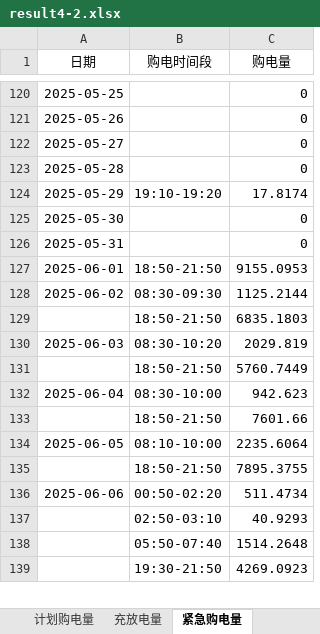
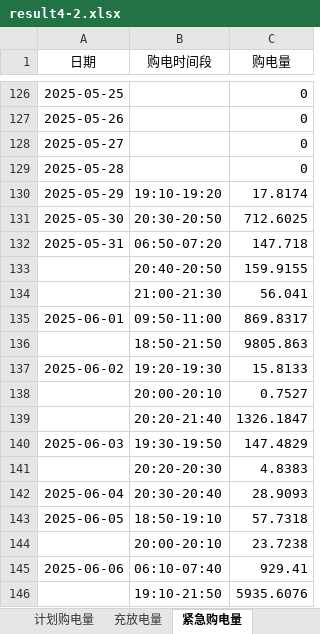
Before and after one commit to David-coder-hnu/CUMCM-C, an Excel workbook: 结果/result4-2.xlsx, sheet 紧急购电量, drawn as a sheet; only a part is shown, gaps mark what is left out; values as stored, in another font and other column widths than the file's, no borders; removed rows and columns are numbered as before the commit, all else as after; the diff covers the shown part only; the diff names each change by its address in the sheet, - before the commit and + after, or states it on an @@ line.

```diff
--- a/结果/result4-2.xlsx (sheet 紧急购电量)
+++ b/结果/result4-2.xlsx (sheet 紧急购电量)
-B131 (购电时间段): (empty)
+B131 (购电时间段): 20:30-20:50
-C131 (购电量): 0
+C131 (购电量): 712.6025
-B132 (购电时间段): (empty)
+B132 (购电时间段): 06:50-07:20
-C132 (购电量): 0
+C132 (购电量): 147.718
+row 133:  | 20:40-20:50 | 159.9155
+row 134:  | 21:00-21:30 | 56.041
-B135 (购电时间段): 18:50-21:50
+B135 (购电时间段): 09:50-11:00
-C135 (购电量): 9155.0953
+C135 (购电量): 869.8317
+row 136:  | 18:50-21:50 | 9805.863
-B137 (购电时间段): 08:30-09:30
+B137 (购电时间段): 19:20-19:30
-C137 (购电量): 1125.2144
+C137 (购电量): 15.8133
-row 129:  | 18:50-21:50 | 6835.1803
+row 138:  | 20:00-20:10 | 0.7527
+row 139:  | 20:20-21:40 | 1326.1847
-B140 (购电时间段): 08:30-10:20
+B140 (购电时间段): 19:30-19:50
-C140 (购电量): 2029.819
+C140 (购电量): 147.4829
-row 131:  | 18:50-21:50 | 5760.7449
+row 141:  | 20:20-20:30 | 4.8383
-B142 (购电时间段): 08:30-10:00
+B142 (购电时间段): 20:30-20:40
-C142 (购电量): 942.623
+C142 (购电量): 28.9093
-row 133:  | 18:50-21:50 | 7601.66
-B143 (购电时间段): 08:10-10:00
+B143 (购电时间段): 18:50-19:10
-C143 (购电量): 2235.6064
+C143 (购电量): 57.7318
-row 135:  | 18:50-21:50 | 7895.3755
+row 144:  | 20:00-20:10 | 23.7238
-B145 (购电时间段): 00:50-02:20
+B145 (购电时间段): 06:10-07:40
-C145 (购电量): 511.4734
+C145 (购电量): 929.41
-row 137:  | 02:50-03:10 | 40.9293
-row 138:  | 05:50-07:40 | 1514.2648
-row 139:  | 19:30-21:50 | 4269.0923
+row 146:  | 19:10-21:50 | 5935.6076
```
Also changed, not shown: 81 added rows, 107 removed rows and 399 edited cells elsewhere in this sheet, sheet 计划购电量, sheet 充放电量, 结果/result2.xlsx, 结果/result4-3.xlsx, 13 other files.
